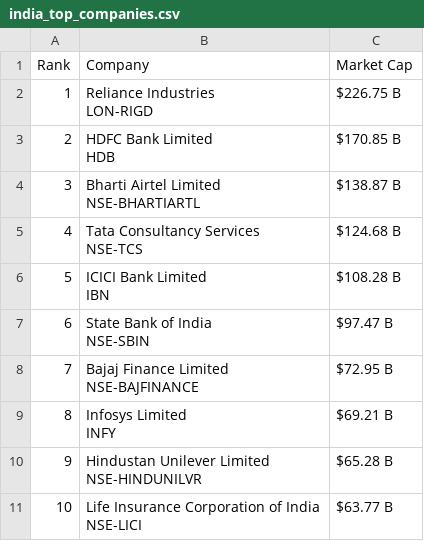
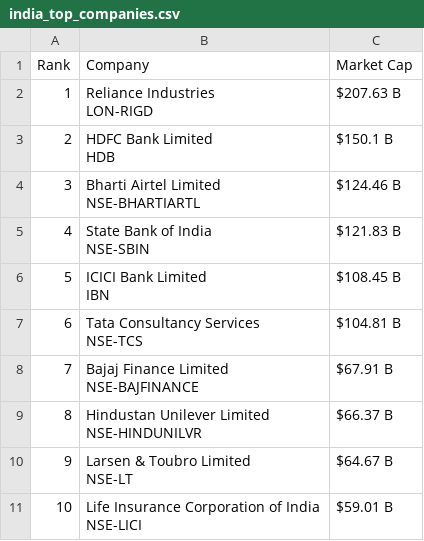
Before and after one commit to ayeeff/marketcap, a CSV file: data/india_top_companies.csv, drawn as a sheet.

```diff
--- a/data/india_top_companies.csv
+++ b/data/india_top_companies.csv
@@ -1,21 +1,21 @@
 Rank,Company,Market Cap
-1,"Reliance Industries
-LON-RIGD",$226.75 B
-2,"HDFC Bank Limited
-HDB",$170.85 B
-3,"Bharti Airtel Limited
-NSE-BHARTIARTL",$138.87 B
-4,"Tata Consultancy Services
-NSE-TCS",$124.68 B
-5,"ICICI Bank Limited
-IBN",$108.28 B
-6,"State Bank of India
-NSE-SBIN",$97.47 B
-7,"Bajaj Finance Limited
-NSE-BAJFINANCE",$72.95 B
-8,"Infosys Limited
-INFY",$69.21 B
-9,"Hindustan Unilever Limited
-NSE-HINDUNILVR",$65.28 B
-10,"Life Insurance Corporation of India
-NSE-LICI",$63.77 B
+1,"Reliance Industries
+LON-RIGD",$207.63 B
+2,"HDFC Bank Limited
+HDB",$150.1 B
+3,"Bharti Airtel Limited
+NSE-BHARTIARTL",$124.46 B
+4,"State Bank of India
+NSE-SBIN",$121.83 B
+5,"ICICI Bank Limited
+IBN",$108.45 B
+6,"Tata Consultancy Services
+NSE-TCS",$104.81 B
+7,"Bajaj Finance Limited
+NSE-BAJFINANCE",$67.91 B
+8,"Hindustan Unilever Limited
+NSE-HINDUNILVR",$66.37 B
+9,"Larsen & Toubro Limited
+NSE-LT",$64.67 B
+10,"Life Insurance Corporation of India
+NSE-LICI",$59.01 B
```
